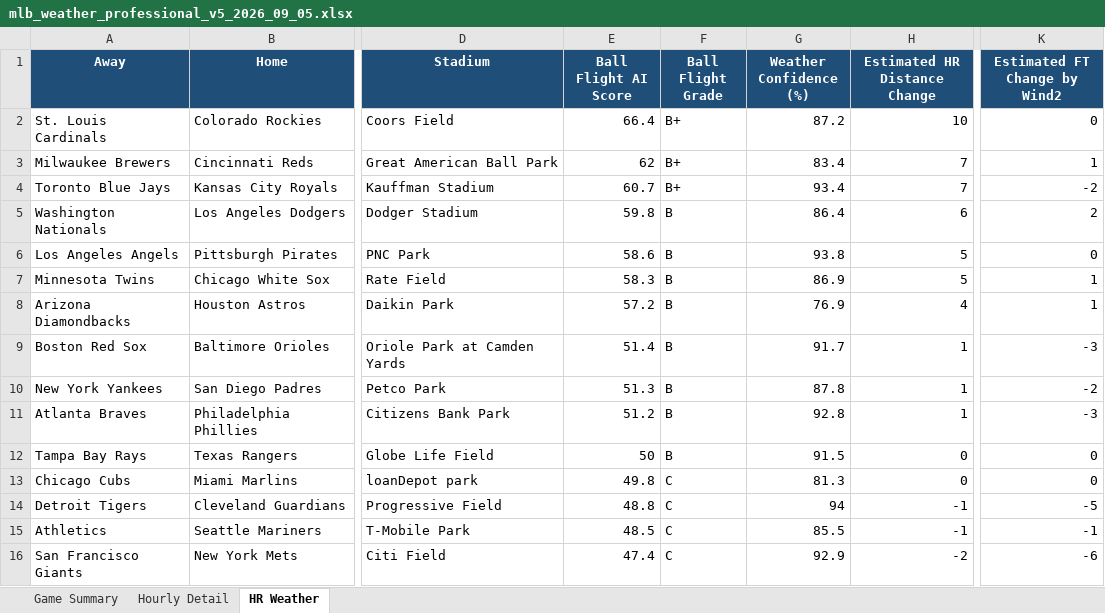
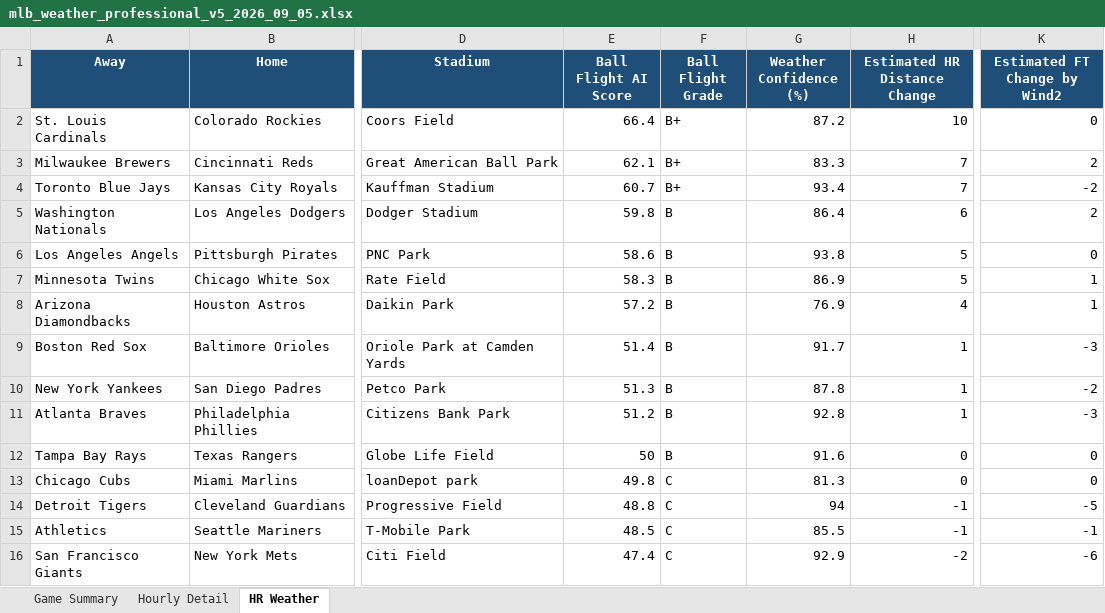
Before and after one commit to pzbaseball/mlb-site-data, an Excel workbook: mlb_weather_professional_v5_2026_09_05.xlsx, sheet HR Weather, drawn as a sheet; only a part is shown, gaps mark what is left out; values as stored, in another font and other column widths than the file's, no borders; conditional formats not drawn; the diff names each change by its address in the sheet, - before the commit and + after, or states it on an @@ line.

Commit message:
Update MLB weather 2026-09-04 11:42 PM PT

```diff
--- a/mlb_weather_professional_v5_2026_09_05.xlsx (sheet HR Weather)
+++ b/mlb_weather_professional_v5_2026_09_05.xlsx (sheet HR Weather)
-E3 (Ball Flight AI Score): 62
+E3 (Ball Flight AI Score): 62.1
-G3 (Weather Confidence (%)): 83.4
+G3 (Weather Confidence (%)): 83.3
-K3 (Estimated FT Change by Wind2): 1
+K3 (Estimated FT Change by Wind2): 2
-G12 (Weather Confidence (%)): 91.5
+G12 (Weather Confidence (%)): 91.6
```
Also changed, not shown: sheet Hourly Detail, sheet Game Summary, 2 other files.
